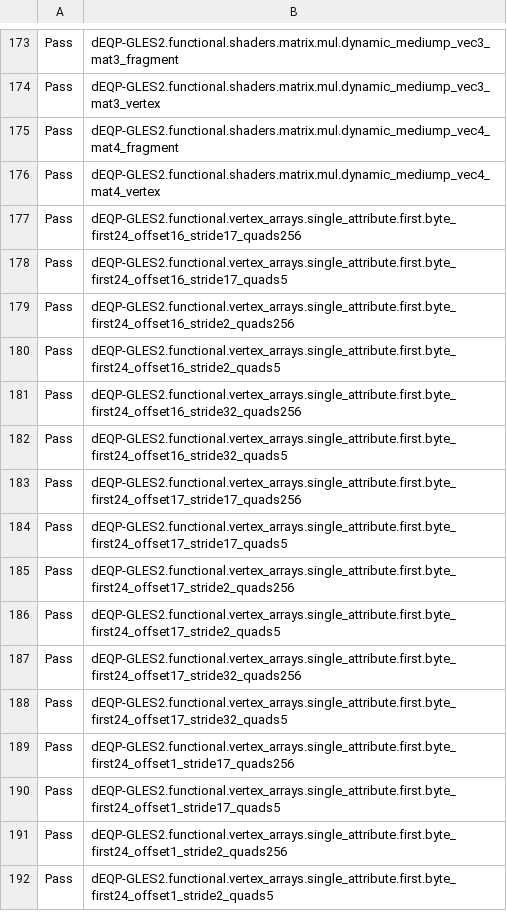
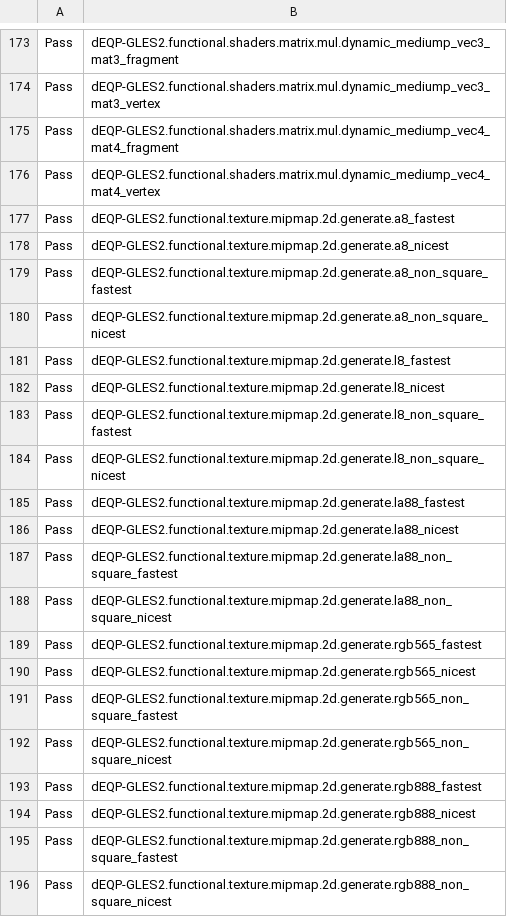
Before and after one commit to Oichkatzelesfrettschen/mesa-26-gororoba, a TSV file: build-infra/conformance/r300-point-line-sprite/baseline.tsv, drawn as a sheet; only a part is shown, gaps mark what is left out; the shorter side is filled out with more unchanged rows; the diff covers the shown part only.

```diff
--- a/build-infra/conformance/r300-point-line-sprite/baseline.tsv
+++ b/build-infra/conformance/r300-point-line-sprite/baseline.tsv
@@ -176 +176,21 @@ Pass	dEQP-GLES2.functional.shaders.matrix.mul.dynamic_mediump_vec4_mat4_fragment
 Pass	dEQP-GLES2.functional.shaders.matrix.mul.dynamic_mediump_vec4_mat4_vertex
+Pass	dEQP-GLES2.functional.texture.mipmap.2d.generate.a8_fastest
+Pass	dEQP-GLES2.functional.texture.mipmap.2d.generate.a8_nicest
+Pass	dEQP-GLES2.functional.texture.mipmap.2d.generate.a8_non_square_fastest
+Pass	dEQP-GLES2.functional.texture.mipmap.2d.generate.a8_non_square_nicest
+Pass	dEQP-GLES2.functional.texture.mipmap.2d.generate.l8_fastest
+Pass	dEQP-GLES2.functional.texture.mipmap.2d.generate.l8_nicest
+Pass	dEQP-GLES2.functional.texture.mipmap.2d.generate.l8_non_square_fastest
+Pass	dEQP-GLES2.functional.texture.mipmap.2d.generate.l8_non_square_nicest
+Pass	dEQP-GLES2.functional.texture.mipmap.2d.generate.la88_fastest
+Pass	dEQP-GLES2.functional.texture.mipmap.2d.generate.la88_nicest
+Pass	dEQP-GLES2.functional.texture.mipmap.2d.generate.la88_non_square_fastest
+Pass	dEQP-GLES2.functional.texture.mipmap.2d.generate.la88_non_square_nicest
+Pass	dEQP-GLES2.functional.texture.mipmap.2d.generate.rgb565_fastest
+Pass	dEQP-GLES2.functional.texture.mipmap.2d.generate.rgb565_nicest
+Pass	dEQP-GLES2.functional.texture.mipmap.2d.generate.rgb565_non_square_fastest
+Pass	dEQP-GLES2.functional.texture.mipmap.2d.generate.rgb565_non_square_nicest
+Pass	dEQP-GLES2.functional.texture.mipmap.2d.generate.rgb888_fastest
+Pass	dEQP-GLES2.functional.texture.mipmap.2d.generate.rgb888_nicest
+Pass	dEQP-GLES2.functional.texture.mipmap.2d.generate.rgb888_non_square_fastest
+Pass	dEQP-GLES2.functional.texture.mipmap.2d.generate.rgb888_non_square_nicest
```
Also changed, not shown: 12 added rows elsewhere in this file, 3 other files.
